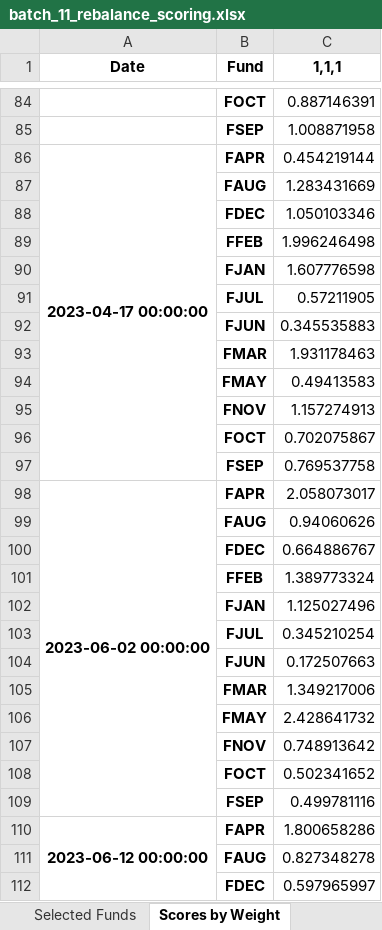
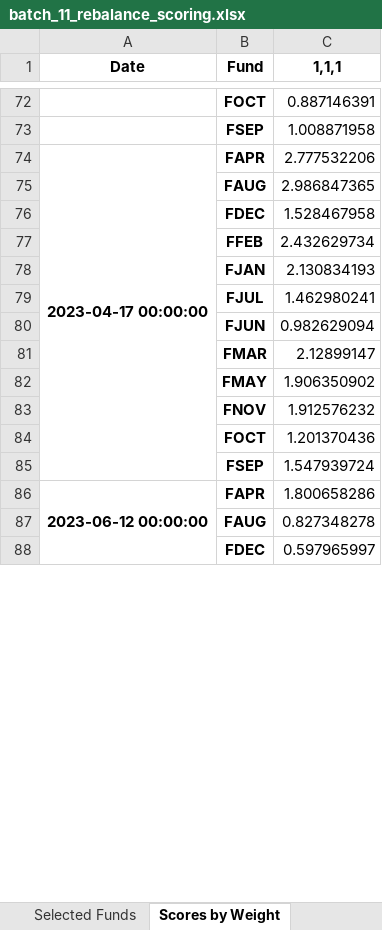
Before and after one commit to pcorc/buffer_sma, an Excel workbook: output/backtest_results/batch_11/batch_11_rebalance_scoring.xlsx, sheet Scores by Weight, drawn as a sheet; only a part is shown, gaps mark what is left out; values as stored, in another font and other column widths than the file's, no borders; removed rows and columns are numbered as before the commit, all else as after; the diff covers the shown part only; the diff names each change by its address in the sheet, - before the commit and + after, or states it on an @@ line.

```diff
--- a/output/backtest_results/batch_11/batch_11_rebalance_scoring.xlsx (sheet Scores by Weight)
+++ b/output/backtest_results/batch_11/batch_11_rebalance_scoring.xlsx (sheet Scores by Weight)
-C74 (1,1,1): 0.454219144
+C74 (1,1,1): 2.777532206
-C75 (1,1,1): 1.283431669
+C75 (1,1,1): 2.986847365
-C76 (1,1,1): 1.050103346
+C76 (1,1,1): 1.528467958
-C77 (1,1,1): 1.996246498
+C77 (1,1,1): 2.432629734
-C78 (1,1,1): 1.607776598
+C78 (1,1,1): 2.130834193
-C79 (1,1,1): 0.57211905
+C79 (1,1,1): 1.462980241
-C80 (1,1,1): 0.345535883
+C80 (1,1,1): 0.982629094
-C81 (1,1,1): 1.931178463
+C81 (1,1,1): 2.12899147
-C82 (1,1,1): 0.49413583
+C82 (1,1,1): 1.906350902
-C83 (1,1,1): 1.157274913
+C83 (1,1,1): 1.912576232
-C84 (1,1,1): 0.702075867
+C84 (1,1,1): 1.201370436
-C85 (1,1,1): 0.769537758
+C85 (1,1,1): 1.547939724
-row 98: 2023-06-02 00:00:00 | FAPR | 2.058073017
-row 99:  | FAUG | 0.94060626
-row 100:  | FDEC | 0.664886767
-row 101:  | FFEB | 1.389773324
-row 102:  | FJAN | 1.125027496
-row 103:  | FJUL | 0.345210254
-row 104:  | FJUN | 0.172507663
-row 105:  | FMAR | 1.349217006
-row 106:  | FMAY | 2.428641732
-row 107:  | FNOV | 0.748913642
-row 108:  | FOCT | 0.502341652
-row 109:  | FSEP | 0.499781116
```
Also changed, not shown: 24 added rows, 12 removed rows and 95 edited cells elsewhere in this sheet, sheet All Rebalances, sheet Selected Funds, 53 other files.
